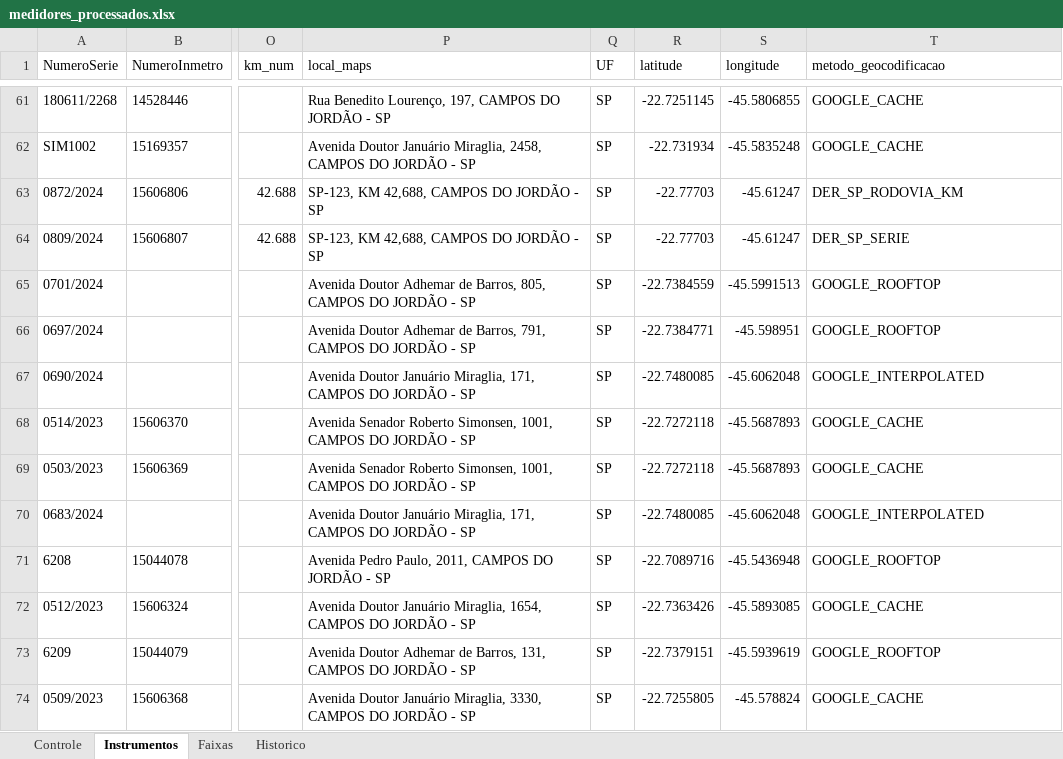
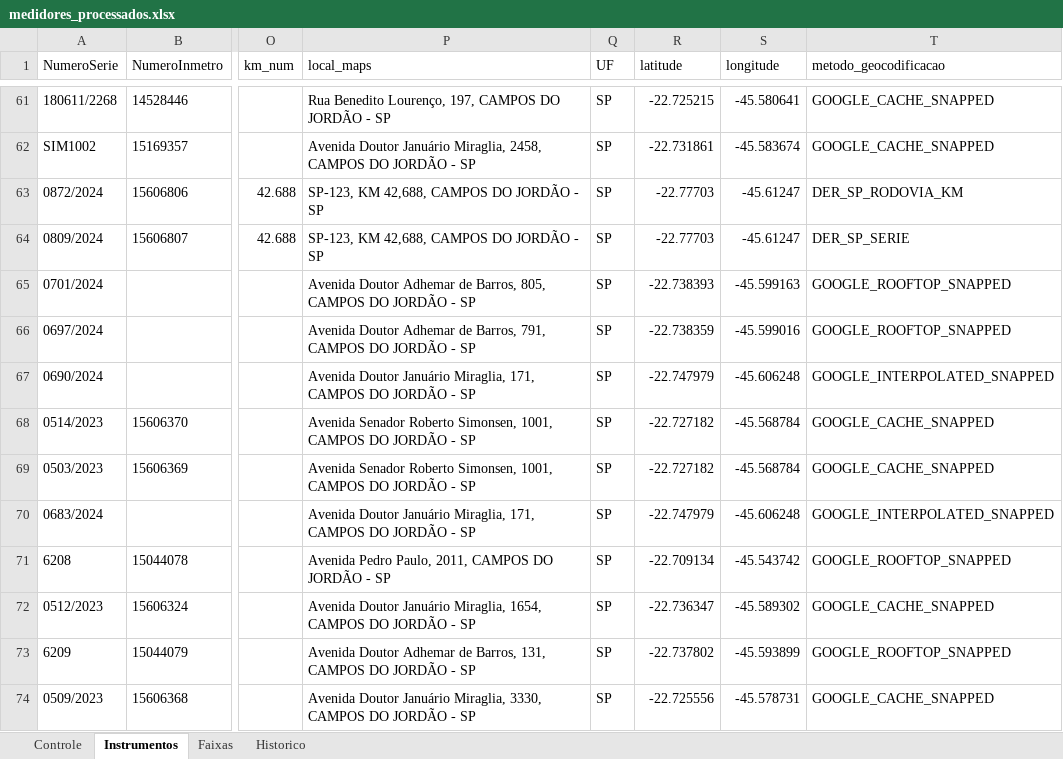
Before and after one commit to leonardoviniciusg/sistema-integrado-gestao-mapeamento-radares, an Excel workbook: data/processed/medidores_processados.xlsx, sheet Instrumentos, drawn as a sheet; only a part is shown, gaps mark what is left out; values as stored, in another font and other column widths than the file's, no borders; table styles not drawn; the diff covers the shown part only; the diff names each change by its address in the sheet, - before the commit and + after, or states it on an @@ line.

```diff
--- a/data/processed/medidores_processados.xlsx (sheet Instrumentos)
+++ b/data/processed/medidores_processados.xlsx (sheet Instrumentos)
-R61 (latitude): -22.7251145
+R61 (latitude): -22.725215
-S61 (longitude): -45.5806855
+S61 (longitude): -45.580641
-T61:T62 (metodo_geocodificacao): GOOGLE_CACHE
+T61:T62 (metodo_geocodificacao): GOOGLE_CACHE_SNAPPED
-R62 (latitude): -22.731934
+R62 (latitude): -22.731861
-S62 (longitude): -45.5835248
+S62 (longitude): -45.583674
-R65 (latitude): -22.7384559
+R65 (latitude): -22.738393
-S65 (longitude): -45.5991513
+S65 (longitude): -45.599163
-T65:T66 (metodo_geocodificacao): GOOGLE_ROOFTOP
+T65:T66 (metodo_geocodificacao): GOOGLE_ROOFTOP_SNAPPED
-R66 (latitude): -22.7384771
+R66 (latitude): -22.738359
-S66 (longitude): -45.598951
+S66 (longitude): -45.599016
-R67 (latitude): -22.7480085
+R67 (latitude): -22.747979
-S67 (longitude): -45.6062048
+S67 (longitude): -45.606248
-T67 (metodo_geocodificacao): GOOGLE_INTERPOLATED
+T67 (metodo_geocodificacao): GOOGLE_INTERPOLATED_SNAPPED
-R68:R69 (latitude): -22.7272118
+R68:R69 (latitude): -22.727182
-S68:S69 (longitude): -45.5687893
+S68:S69 (longitude): -45.568784
-T68:T69 (metodo_geocodificacao): GOOGLE_CACHE
+T68:T69 (metodo_geocodificacao): GOOGLE_CACHE_SNAPPED
-R70 (latitude): -22.7480085
+R70 (latitude): -22.747979
-S70 (longitude): -45.6062048
+S70 (longitude): -45.606248
-T70 (metodo_geocodificacao): GOOGLE_INTERPOLATED
+T70 (metodo_geocodificacao): GOOGLE_INTERPOLATED_SNAPPED
-R71 (latitude): -22.7089716
+R71 (latitude): -22.709134
-S71 (longitude): -45.5436948
+S71 (longitude): -45.543742
-T71 (metodo_geocodificacao): GOOGLE_ROOFTOP
+T71 (metodo_geocodificacao): GOOGLE_ROOFTOP_SNAPPED
-R72 (latitude): -22.7363426
+R72 (latitude): -22.736347
-S72 (longitude): -45.5893085
+S72 (longitude): -45.589302
-T72 (metodo_geocodificacao): GOOGLE_CACHE
+T72 (metodo_geocodificacao): GOOGLE_CACHE_SNAPPED
-R73 (latitude): -22.7379151
+R73 (latitude): -22.737802
-S73 (longitude): -45.5939619
+S73 (longitude): -45.593899
-T73 (metodo_geocodificacao): GOOGLE_ROOFTOP
+T73 (metodo_geocodificacao): GOOGLE_ROOFTOP_SNAPPED
-R74 (latitude): -22.7255805
+R74 (latitude): -22.725556
-S74 (longitude): -45.578824
+S74 (longitude): -45.578731
-T74 (metodo_geocodificacao): GOOGLE_CACHE
+T74 (metodo_geocodificacao): GOOGLE_CACHE_SNAPPED
```
Also changed, not shown: 795 edited cells elsewhere in this sheet, sheet Controle, 3 other files.
